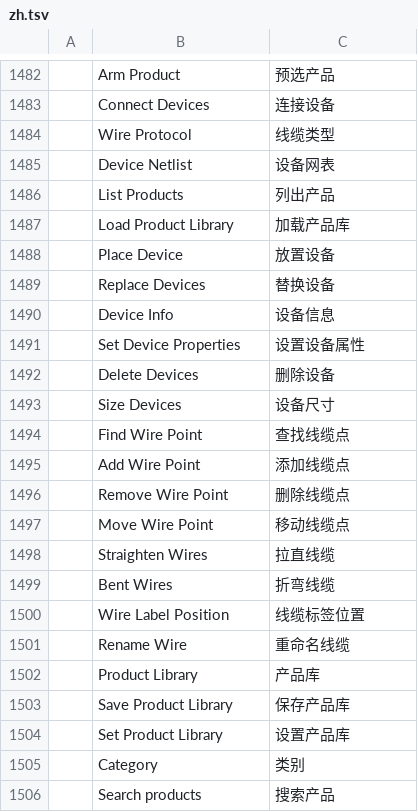
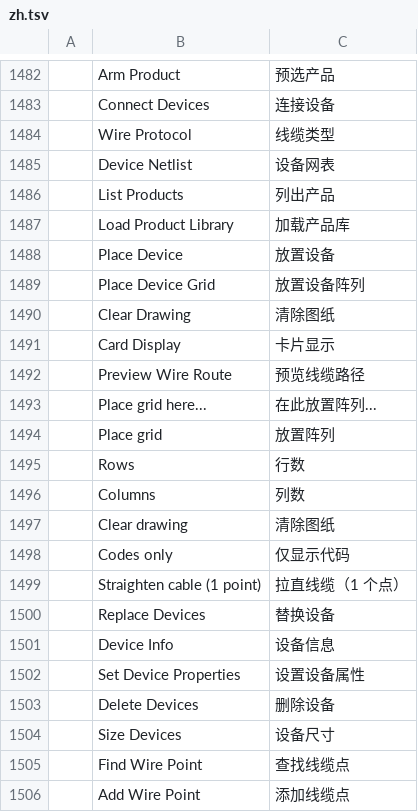
Before and after one commit to dgooch5200/cadcraft, a TSV file: crates/ui-egui/src/i18n/zh.tsv, drawn as a sheet; only a part is shown, gaps mark what is left out; the shorter side is filled out with more unchanged rows; the diff names each change by its address in the sheet, - before the commit and + after, or states it on an @@ line.

Commit message:
feat(csd): canvas menu grid, clear and paste at cursor, live waypoint drag preview, codes-only toggle

```diff
--- a/crates/ui-egui/src/i18n/zh.tsv
+++ b/crates/ui-egui/src/i18n/zh.tsv
+row 1489:  | Place Device Grid | 放置设备阵列
+row 1490:  | Clear Drawing | 清除图纸
+row 1491:  | Card Display | 卡片显示
+row 1492:  | Preview Wire Route | 预览线缆路径
+row 1493:  | Place grid here... | 在此放置阵列...
+row 1494:  | Place grid | 放置阵列
+row 1495:  | Rows | 行数
+row 1496:  | Columns | 列数
+row 1497:  | Clear drawing | 清除图纸
+row 1498:  | Codes only | 仅显示代码
+row 1499:  | Straighten cable (1 point) | 拉直线缆（1 个点）
```
Also changed, not shown: 11 other files.
